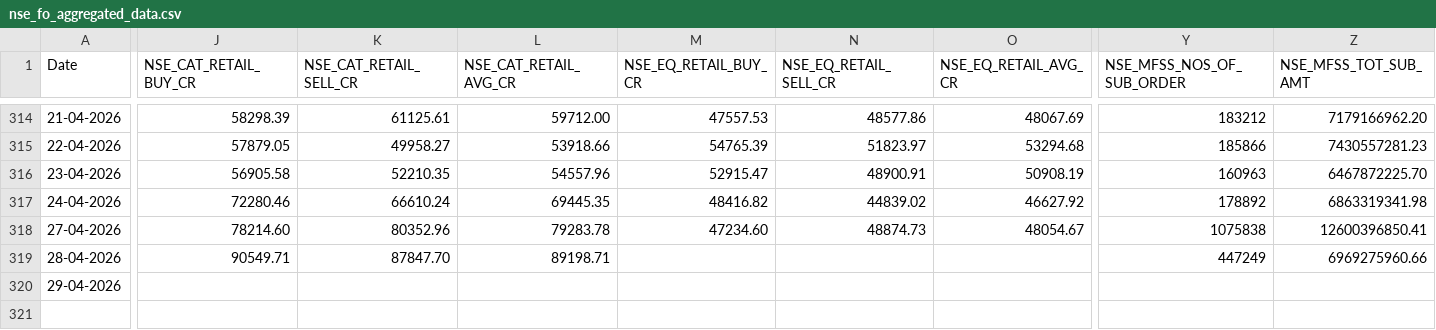
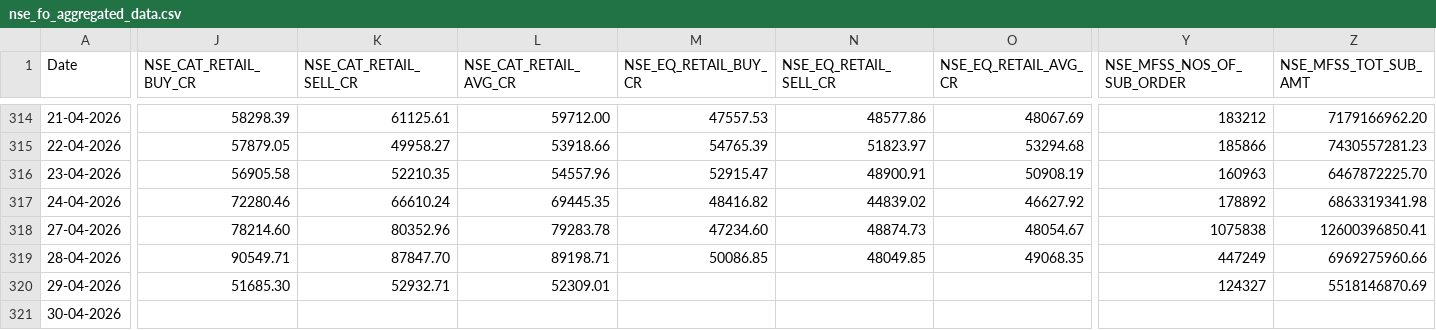
Before and after one commit to Rachitjainca/NSE-Industry-Feb-26, a CSV file: Data 1/nse_fo_aggregated_data.csv, drawn as a sheet; only a part is shown, gaps mark what is left out; rows hold the shown columns only; the diff covers the shown part only; the diff names each change by its address in the sheet, - before the commit and + after, or states it on an @@ line.

```diff
--- a/Data 1/nse_fo_aggregated_data.csv
+++ b/Data 1/nse_fo_aggregated_data.csv
-M319 (NSE_EQ_RETAIL_BUY_CR): (empty)
+M319 (NSE_EQ_RETAIL_BUY_CR): 50086.85
-N319 (NSE_EQ_RETAIL_SELL_CR): (empty)
+N319 (NSE_EQ_RETAIL_SELL_CR): 48049.85
-O319 (NSE_EQ_RETAIL_AVG_CR): (empty)
+O319 (NSE_EQ_RETAIL_AVG_CR): 49068.35
-J320 (NSE_CAT_RETAIL_BUY_CR): (empty)
+J320 (NSE_CAT_RETAIL_BUY_CR): 51685.30
-K320 (NSE_CAT_RETAIL_SELL_CR): (empty)
+K320 (NSE_CAT_RETAIL_SELL_CR): 52932.71
-L320 (NSE_CAT_RETAIL_AVG_CR): (empty)
+L320 (NSE_CAT_RETAIL_AVG_CR): 52309.01
-Y320 (NSE_MFSS_NOS_OF_SUB_ORDER): (empty)
+Y320 (NSE_MFSS_NOS_OF_SUB_ORDER): 124327
-Z320 (NSE_MFSS_TOT_SUB_AMT): (empty)
+Z320 (NSE_MFSS_TOT_SUB_AMT): 5518146870.69
+row 321: 30-04-2026
```
Also changed, not shown: 10 edited cells elsewhere in this file, 12 other files.
